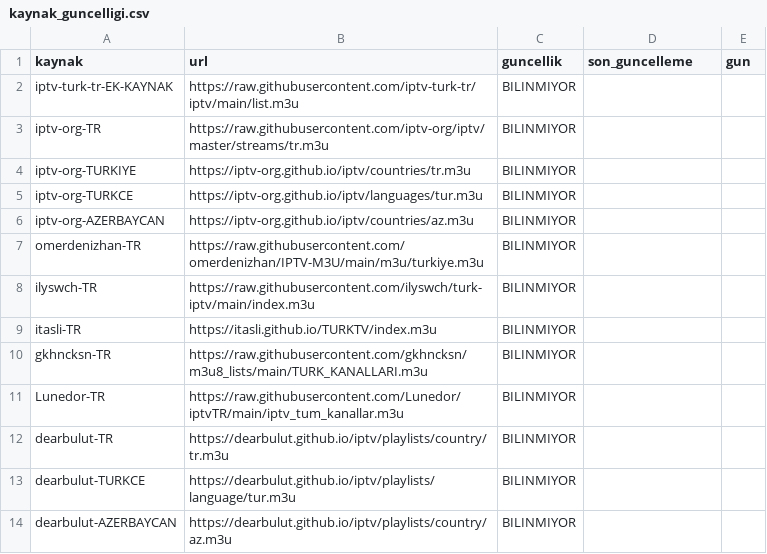
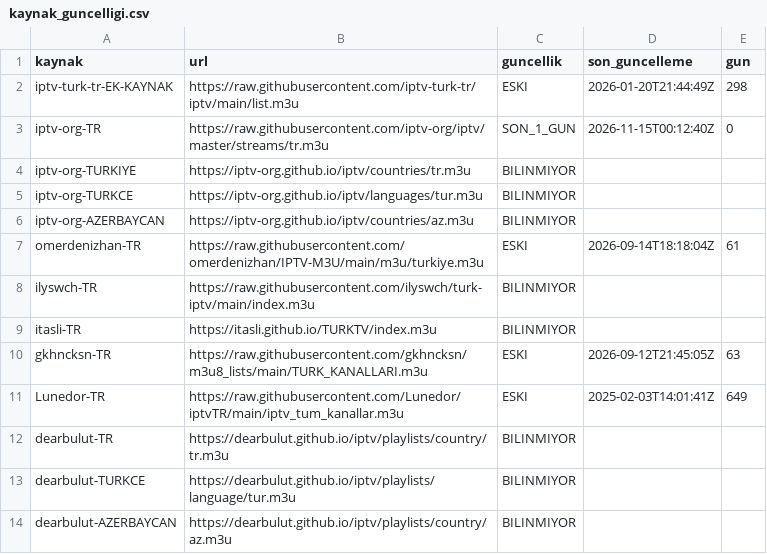
Before and after one commit to Madsc55/madsc-tv, a CSV file: madsc_kesif/kaynak_guncelligi.csv, drawn as a sheet; only a part is shown.

```diff
--- a/madsc_kesif/kaynak_guncelligi.csv
+++ b/madsc_kesif/kaynak_guncelligi.csv
@@ -1,4 +1,4 @@
 kaynak,url,guncellik,son_guncelleme,gun
-iptv-turk-tr-EK-KAYNAK,https://raw.githubusercontent.com/iptv-turk-tr/iptv/main/list.m3u,BILINMIYOR,,
-iptv-org-TR,https://raw.githubusercontent.com/iptv-org/iptv/master/streams/tr.m3u,BILINMIYOR,,
+iptv-turk-tr-EK-KAYNAK,https://raw.githubusercontent.com/iptv-turk-tr/iptv/main/list.m3u,ESKI,2026-01-20T21:44:49Z,298
+iptv-org-TR,https://raw.githubusercontent.com/iptv-org/iptv/master/streams/tr.m3u,SON_1_GUN,2026-11-15T00:12:40Z,0
 iptv-org-TURKIYE,https://iptv-org.github.io/iptv/countries/tr.m3u,BILINMIYOR,,
@@ -6,7 +6,7 @@ iptv-org-TURKCE,https://iptv-org.github.io/iptv/languages/tur.m3u,BILINMIYOR,,
 iptv-org-AZERBAYCAN,https://iptv-org.github.io/iptv/countries/az.m3u,BILINMIYOR,,
-omerdenizhan-TR,https://raw.githubusercontent.com/omerdenizhan/IPTV-M3U/main/m3u/turkiye.m3u,BILINMIYOR,,
+omerdenizhan-TR,https://raw.githubusercontent.com/omerdenizhan/IPTV-M3U/main/m3u/turkiye.m3u,ESKI,2026-09-14T18:18:04Z,61
 ilyswch-TR,https://raw.githubusercontent.com/ilyswch/turk-iptv/main/index.m3u,BILINMIYOR,,
 itasli-TR,https://itasli.github.io/TURKTV/index.m3u,BILINMIYOR,,
-gkhncksn-TR,https://raw.githubusercontent.com/gkhncksn/m3u8_lists/main/TURK_KANALLARI.m3u,BILINMIYOR,,
-Lunedor-TR,https://raw.githubusercontent.com/Lunedor/iptvTR/main/iptv_tum_kanallar.m3u,BILINMIYOR,,
+gkhncksn-TR,https://raw.githubusercontent.com/gkhncksn/m3u8_lists/main/TURK_KANALLARI.m3u,ESKI,2026-09-12T21:45:05Z,63
+Lunedor-TR,https://raw.githubusercontent.com/Lunedor/iptvTR/main/iptv_tum_kanallar.m3u,ESKI,2025-02-03T14:01:41Z,649
 dearbulut-TR,https://dearbulut.github.io/iptv/playlists/country/tr.m3u,BILINMIYOR,,
```
Also changed, not shown: madsc_kesif/ana_liste_calismayanlar.csv, madsc_kesif/ana_liste_saglik_raporu.csv, 9 other files.
